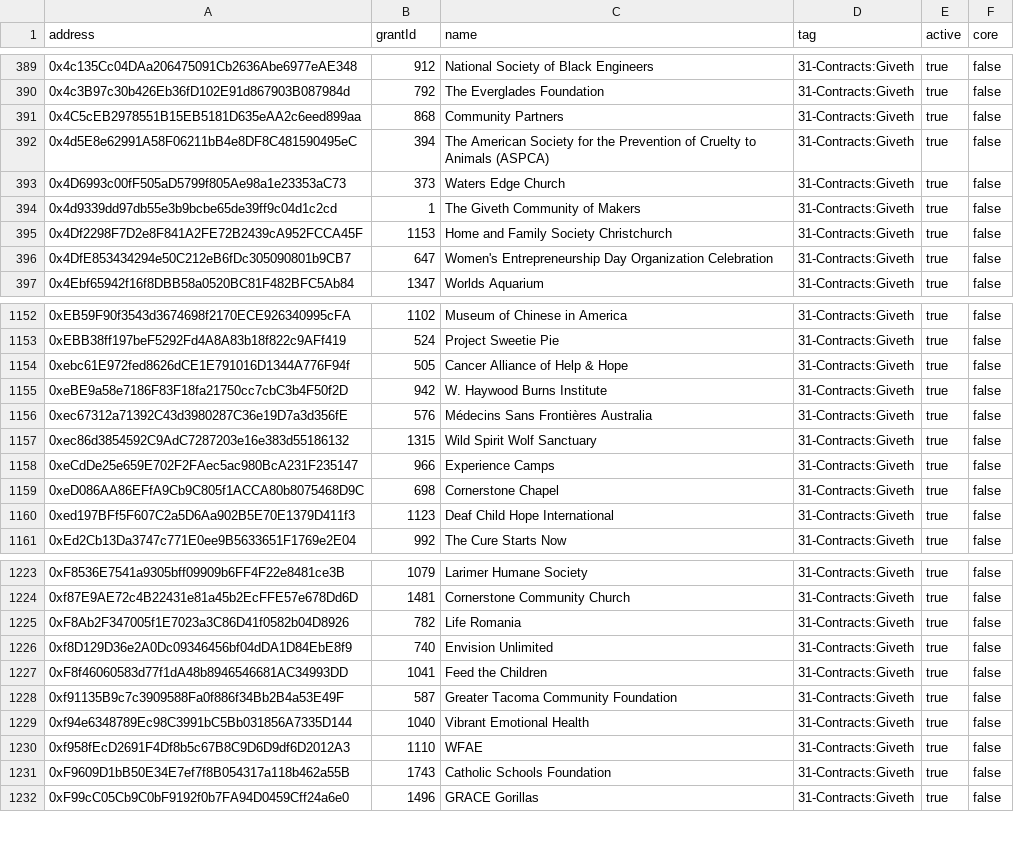
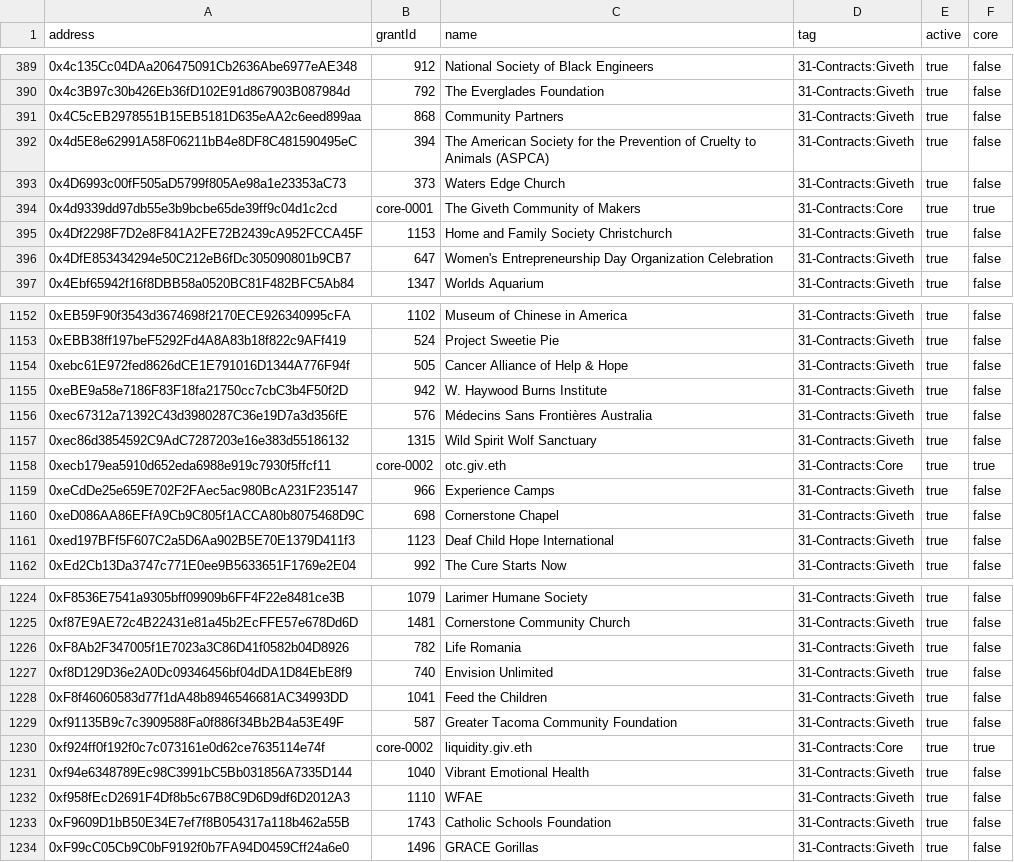
Before and after one commit to TrueBlocks/tokenomics.io, a TSV file: giveth/addresses.tsv, drawn as a sheet; only a part is shown, gaps mark what is left out.

Commit message:
Updating giveth data

```diff
--- a/giveth/addresses.tsv
+++ b/giveth/addresses.tsv
@@ -393,3 +393,3 @@ address	grantId	name	tag	active	core
 0x4D6993c00fF505aD5799f805Ae98a1e23353aC73	373	Waters Edge Church	31-Contracts:Giveth	true	false
-0x4d9339dd97db55e3b9bcbe65de39ff9c04d1c2cd	1	The Giveth Community of Makers	31-Contracts:Giveth	true	false
+0x4d9339dd97db55e3b9bcbe65de39ff9c04d1c2cd	core-0001	The Giveth Community of Makers	31-Contracts:Core	true	true
 0x4Df2298F7D2e8F841A2FE72B2439cA952FCCA45F	1153	Home and Family Society Christchurch	31-Contracts:Giveth	true	false
@@ -1157,2 +1157,3 @@ address	grantId	name	tag	active	core
 0xec86d3854592C9AdC7287203e16e383d55186132	1315	Wild Spirit Wolf Sanctuary	31-Contracts:Giveth	true	false
+0xecb179ea5910d652eda6988e919c7930f5ffcf11	core-0002	otc.giv.eth	31-Contracts:Core	true	true
 0xeCdDe25e659E702F2FAec5ac980BcA231F235147	966	Experience Camps	31-Contracts:Giveth	true	false
@@ -1228,2 +1229,3 @@ address	grantId	name	tag	active	core
 0xf91135B9c7c3909588Fa0f886f34Bb2B4a53E49F	587	Greater Tacoma Community Foundation	31-Contracts:Giveth	true	false
+0xf924ff0f192f0c7c073161e0d62ce7635114e74f	core-0002	liquidity.giv.eth	31-Contracts:Core	true	true
 0xf94e6348789Ec98C3991bC5Bb031856A7335D144	1040	Vibrant Emotional Health	31-Contracts:Giveth	true	false
```
